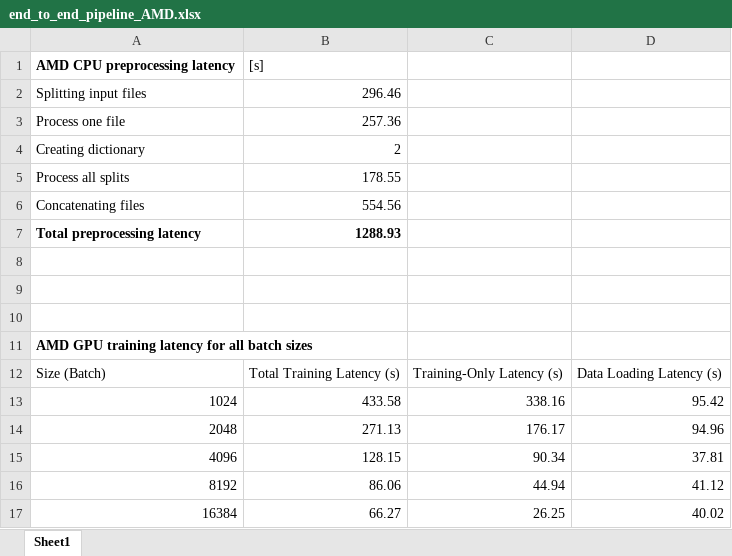
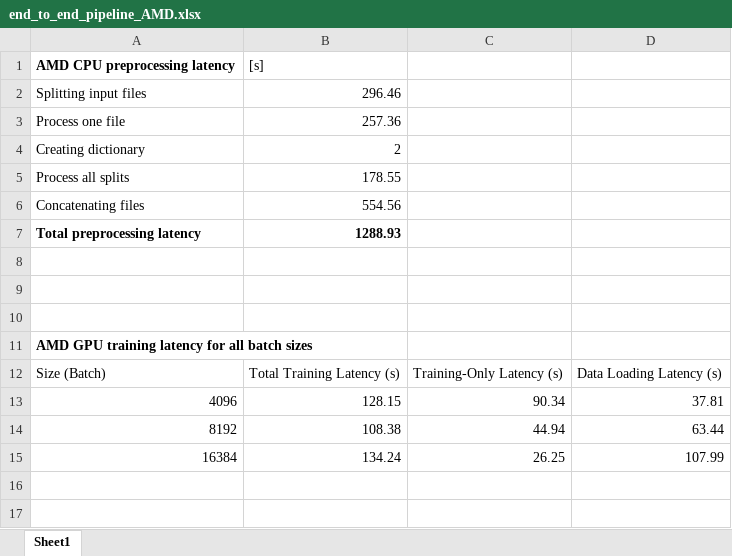
Before and after one commit to ppathiran/Coyote_PipeRec_DLRM, an Excel workbook: Measurements/cpu_gpu_pipeline/end_to_end_pipeline_AMD.xlsx, sheet Sheet1, drawn as a sheet; values as stored, in another font and other column widths than the file's, no borders; removed rows and columns are numbered as before the commit, all else as after; the diff names each change by its address in the sheet, - before the commit and + after, or states it on an @@ line.

Commit message:
Updated measurements

```diff
--- a/Measurements/cpu_gpu_pipeline/end_to_end_pipeline_AMD.xlsx (sheet Sheet1)
+++ b/Measurements/cpu_gpu_pipeline/end_to_end_pipeline_AMD.xlsx (sheet Sheet1)
-row 13: 1024 | 433.58 | 338.16 | 95.42
-row 14: 2048 | 271.13 | 176.17 | 94.96
-B14: 86.06
+B14: 108.38
-D14: 41.12
+D14: 63.44
-B15: 66.27
+B15: 134.24
-D15: 40.02
+D15: 107.99
```
Also changed, not shown: Measurements/cpu_gpu_pipeline/end_to_end_pipeline_NVIDIA.xlsx.
